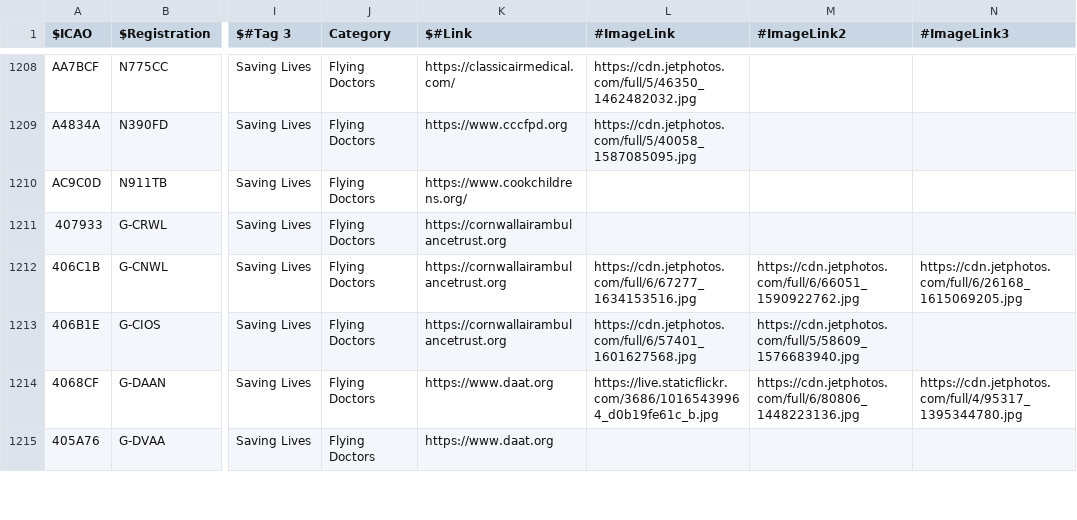
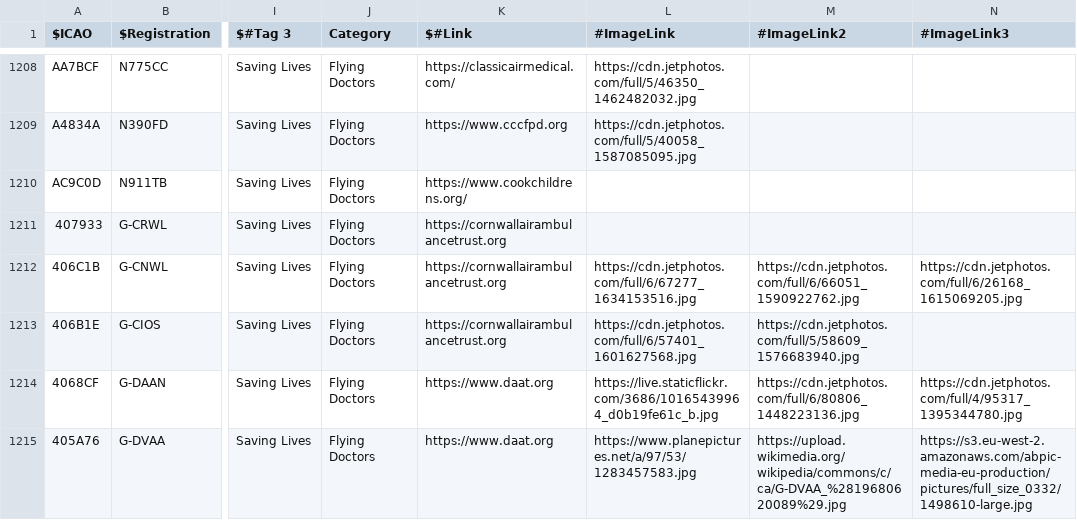
Before and after one commit to sdr-enthusiasts/plane-alert-db, a CSV file: plane-alert-civ-images.csv, drawn as a sheet; only a part is shown, gaps mark what is left out; the diff covers the shown part only; the diff names each change by its address in the sheet, - before the commit and + after, or states it on an @@ line.

Commit message:
Data and Pic Fixes

```diff
--- a/plane-alert-civ-images.csv
+++ b/plane-alert-civ-images.csv
-L1215 (#ImageLink): (empty)
+L1215 (#ImageLink): https://www.planepictures.net/a/97/53/1283457583.jpg
-M1215 (#ImageLink2): (empty)
+M1215 (#ImageLink2): https://upload.wikimedia.org/wikipedia/commons/c/ca/G-DVAA_%2819680620089%29.jpg
-N1215 (#ImageLink3): (empty)
+N1215 (#ImageLink3): https://s3.eu-west-2.amazonaws.com/abpic-media-eu-production/pictures/full_size_0332/1498610-large.jpg
```
Also changed, not shown: 1 removed row and 14 edited cells elsewhere in this file, badgers-best.csv, plane-alert-civ.csv, 6 other files.
